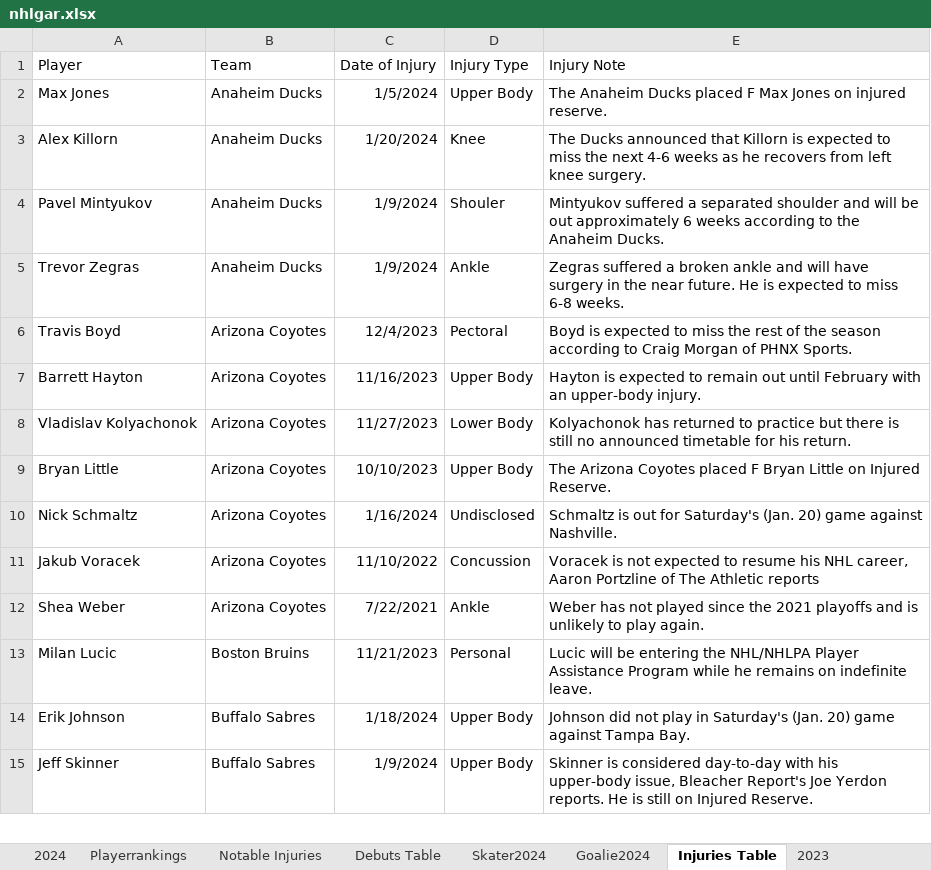
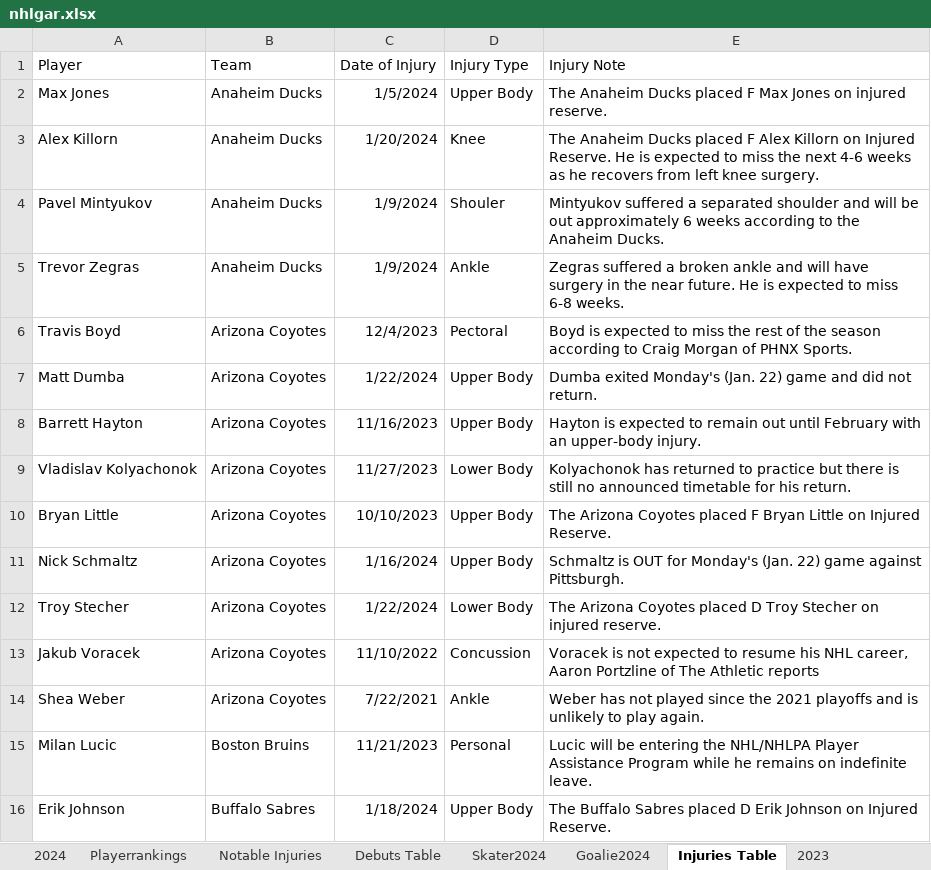
Before and after one commit to TeslaTruther/Hockey-Model, an Excel workbook: nhlgar.xlsx, sheet Injuries Table, drawn as a sheet; only a part is shown; values as stored, in another font and other column widths than the file's, no borders; table styles not drawn; removed rows and columns are numbered as before the commit, all else as after; the diff covers the shown part only; the diff names each change by its address in the sheet, - before the commit and + after, or states it on an @@ line.

```diff
--- a/nhlgar.xlsx (sheet Injuries Table)
+++ b/nhlgar.xlsx (sheet Injuries Table)
-E3 (Injury Note): The Ducks announced that Killorn is expected…
+E3 (Injury Note): The Anaheim Ducks placed F Alex Killorn on Injured Reserve. He is expected…
+row 7: Matt Dumba | Arizona Coyotes | 1/22/2024 | Upper Body | Dumba exited Monday's (Jan. 22) game and did not return.
-D11 (Injury Type): Undisclosed
+D11 (Injury Type): Upper Body
-E11 (Injury Note): Schmaltz is out for Saturday's (Jan. 20) game against Nashville.
+E11 (Injury Note): Schmaltz is OUT for Monday's (Jan. 22) game against Pittsburgh.
+row 12: Troy Stecher | Arizona Coyotes | 1/22/2024 | Lower Body | The Arizona Coyotes placed D Troy Stecher on injured reserve.
-E16 (Injury Note): Johnson did not play in Saturday's (Jan. 20) game against Tampa Bay.
+E16 (Injury Note): The Buffalo Sabres placed D Erik Johnson on Injured Reserve.
-row 15: Jeff Skinner | Buffalo Sabres | 1/9/2024 | Upper Body | Skinner is considered day-to-day with his upper-body issue, Bleacher Report's Joe Yerdon reports. He is still on Injured Reserve.
```
Also changed, not shown: 12 added rows, 10 removed rows and 9 edited cells elsewhere in this sheet, sheet Skater Statistics Table, sheet Skater2024, sheet Goalie2024, sheet Goalie Statistics Table, sheet Playerrankings, sheet 2024, 2 more sheets, formulas that keep their value, Performance.xlsx, 3 other files.
